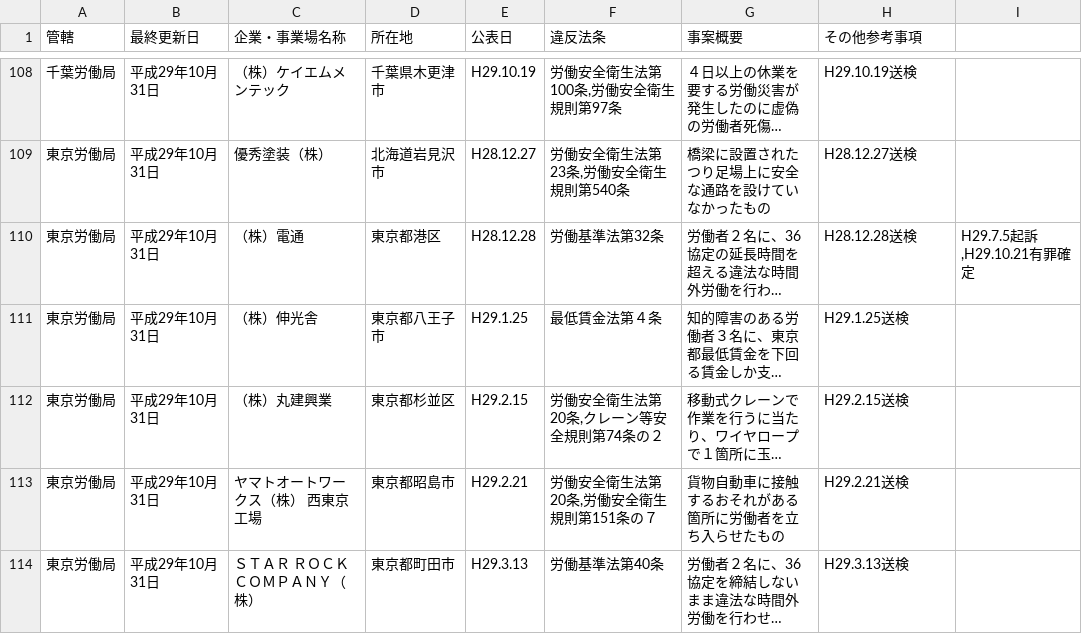
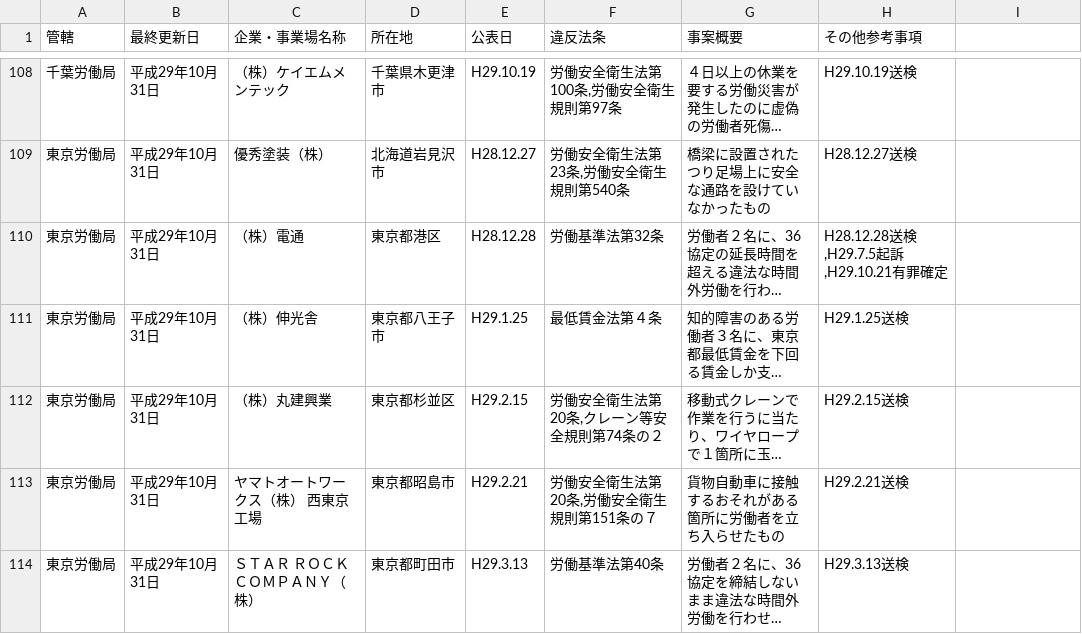
Before and after one commit to nyampire/jp_labor_act_illegal_list, a TSV file: history/007_20161101_to_20171031/company_list_20161101_to_20171031.tsv, drawn as a sheet; only a part is shown, gaps mark what is left out; long unchanged cells end in …; the diff covers the shown part only; the diff names each change by its address in the sheet, - before the commit and + after, or states it on an @@ line.

```diff
--- a/history/007_20161101_to_20171031/company_list_20161101_to_20171031.tsv
+++ b/history/007_20161101_to_20171031/company_list_20161101_to_20171031.tsv
-H110 (その他参考事項): H28.12.28送検
+H110 (その他参考事項): H28.12.28送検,H29.7.5起訴,H29.10.21有罪確定
-I110: H29.7.5起訴,H29.10.21有罪確定
+I110: (empty)
```
Also changed, not shown: 28 edited cells elsewhere in this file.
